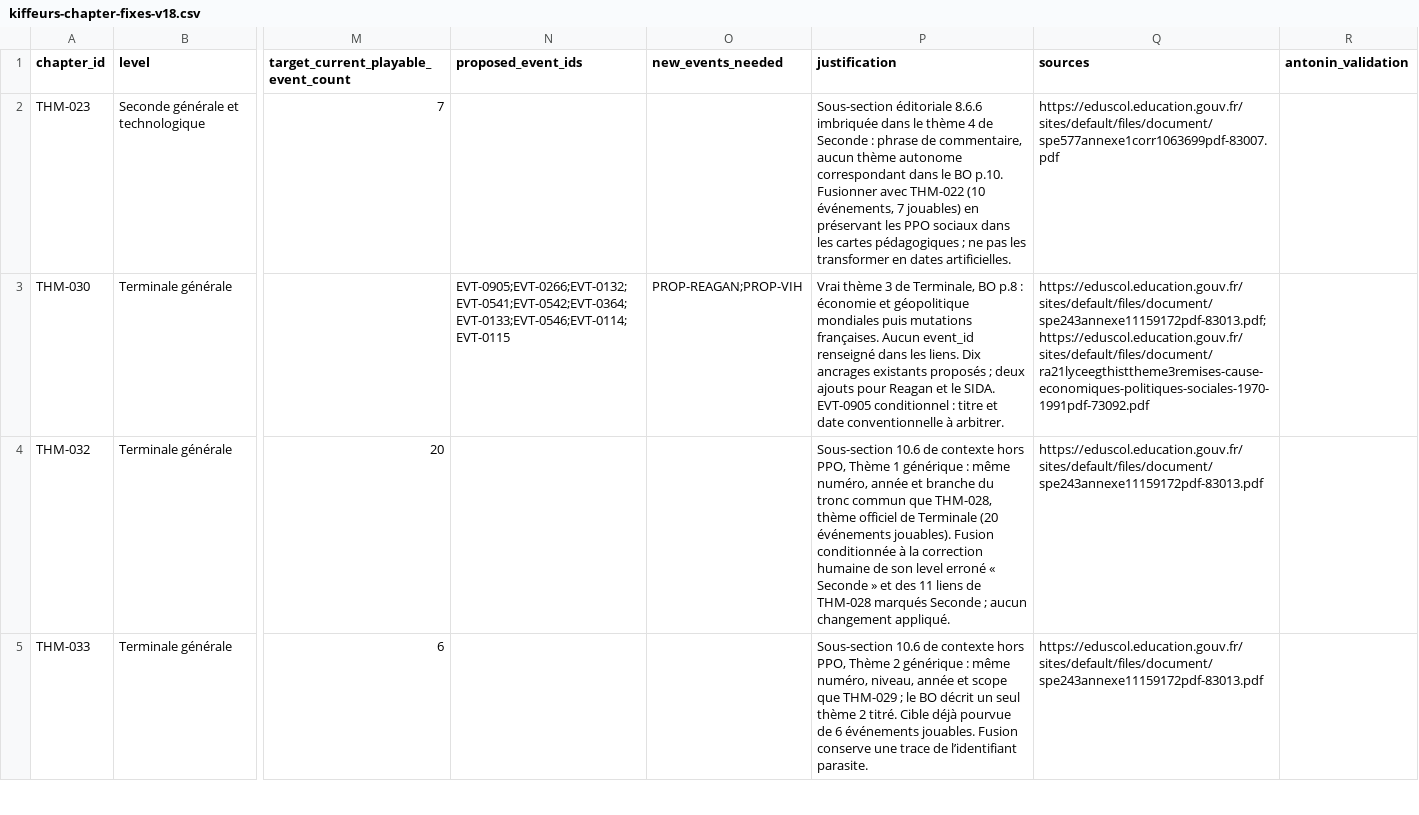
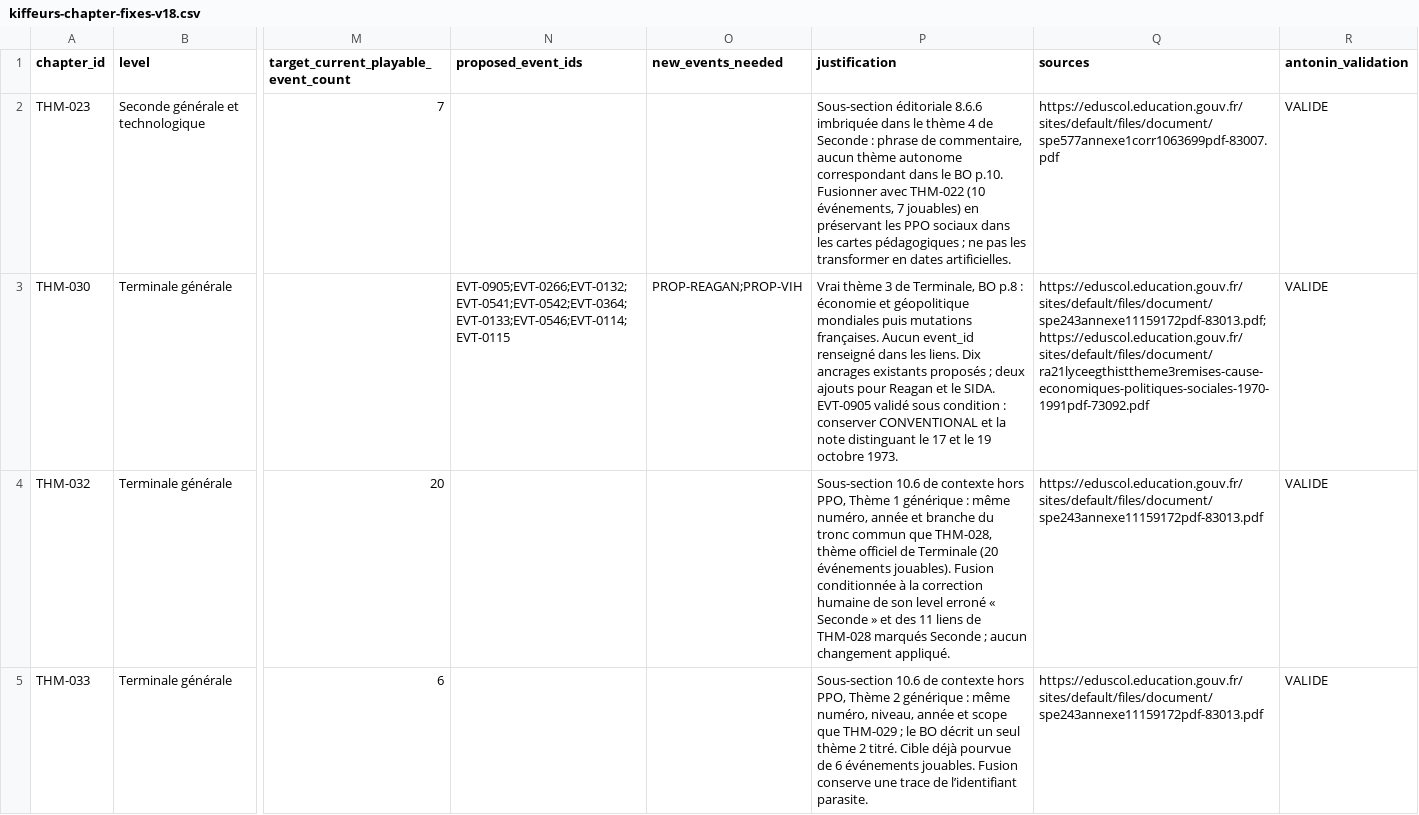
Before and after one commit to Zazou13015/KIffeur-d-Histoire, a CSV file: content/dataset-v18/kiffeurs-chapter-fixes-v18.csv, drawn as a sheet; only a part is shown, gaps mark what is left out; the diff covers the shown part only; the diff names each change by its address in the sheet, - before the commit and + after, or states it on an @@ line.

```diff
--- a/content/dataset-v18/kiffeurs-chapter-fixes-v18.csv
+++ b/content/dataset-v18/kiffeurs-chapter-fixes-v18.csv
-R2:R5 (antonin_validation): (empty)
+R2:R5 (antonin_validation): VALIDE
-P3 (justification): …SIDA. EVT-0905 conditionnel : titre et date conventionnelle à arbitrer.
+P3 (justification): …SIDA. EVT-0905 validé sous condition : conserver CONVENTIONAL et la note distinguant le 17 et le 19 octobre 1973.
```
Also changed, not shown: 5 edited cells elsewhere in this file, content/dataset-v18/kiffeurs-chapter-event-proposals-v18.csv, content/dataset-v18/kiffeurs-chapter-new-events-v18.csv, 3 other files.
